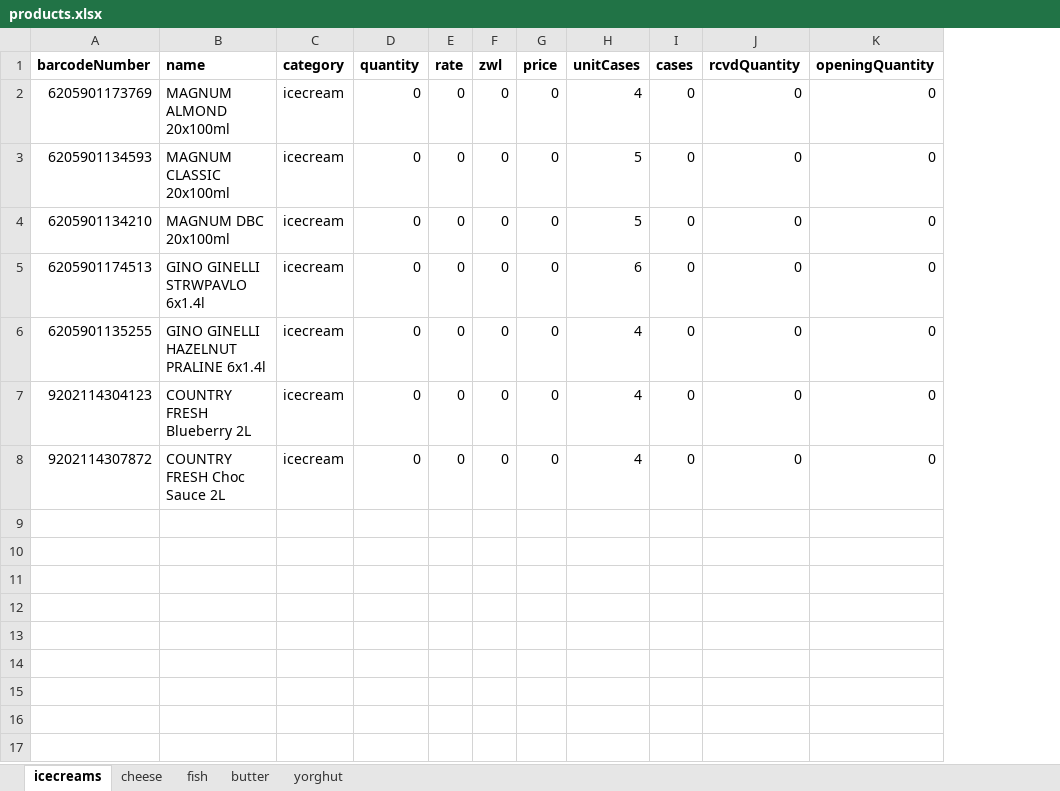
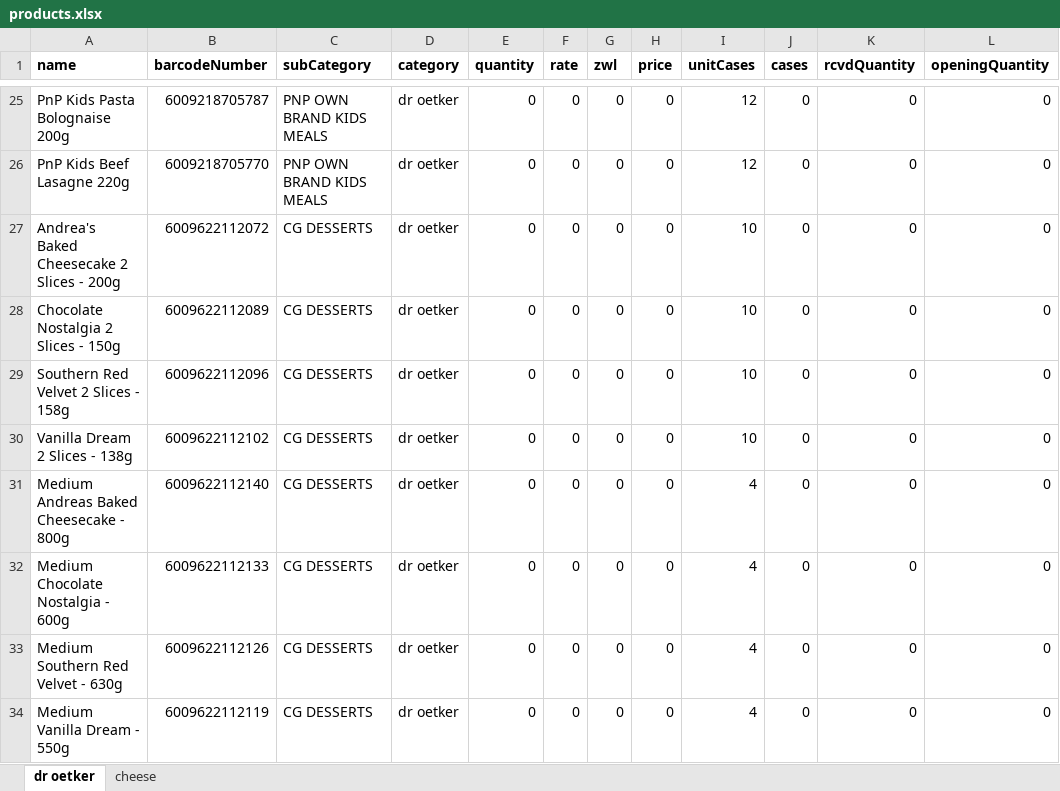
Before and after one commit to lizardN/neest, an Excel workbook: public/uploads/products.xlsx, sheet dr oetker, drawn as a sheet; only a part is shown, gaps mark what is left out; values as stored, in another font and other column widths than the file's, no borders; removed rows and columns are numbered as before the commit, all else as after; the diff covers the shown part only; the diff names each change by its address in the sheet, - before the commit and + after, or states it on an @@ line.

```diff
--- a/public/uploads/products.xlsx (sheet dr oetker)
+++ b/public/uploads/products.xlsx (sheet dr oetker)
-sheet tab: icecreams
+sheet tab: dr oetker
-sheet tab: fish
-sheet tab: butter
-sheet tab: yorghut
-column A (barcodeNumber), rows 2-8: 6205901173769 | 6205901134593 | 6205901134210 | 6205901174513 | 6205901135255 | 9202114304123 | 9202114307872
+column B (barcodeNumber), row 25: 6009218705787; rows 27-29: 6009622112072 | 6009622112089 | 6009622112096; rows 32-34: 6009622112133 | 6009622112126 | 6009622112119
+column C (subCategory), row 25: PNP OWN BRAND KIDS MEALS; rows 27-29: all CG DESSERTS; rows 32-34: all CG DESSERTS
-A25 (name): MAGNUM ALMOND 20x100ml
+A25 (name): PnP Kids Pasta Bolognaise 200g
-D25 (category): icecream
+D25 (category): dr oetker
-I25 (unitCases): 4
+I25 (unitCases): 12
+row 26: PnP Kids Beef Lasagne 220g | 6009218705770 | PNP OWN BRAND KIDS MEALS | dr oetker | 0 | 0 | 0 | 0 | 12 | 0 | 0 | 0
-A27 (name): MAGNUM CLASSIC 20x100ml
+A27 (name): Andrea's Baked Cheesecake 2 Slices - 200g
-D27:D29 (category): icecream
+D27:D29 (category): dr oetker
-I27:I28 (unitCases): 5
+I27:I28 (unitCases): 10
-A28 (name): MAGNUM DBC 20x100ml
+A28 (name): Chocolate Nostalgia 2 Slices - 150g
-A29 (name): GINO GINELLI STRWPAVLO 6x1.4l
+A29 (name): Southern Red Velvet 2 Slices - 158g
-I29 (unitCases): 6
+I29 (unitCases): 10
+row 30: Vanilla Dream 2 Slices - 138g | 6009622112102 | CG DESSERTS | dr oetker | 0 | 0 | 0 | 0 | 10 | 0 | 0 | 0
+row 31: Medium Andreas Baked Cheesecake - 800g | 6009622112140 | CG DESSERTS | dr oetker | 0 | 0 | 0 | 0 | 4 | 0 | 0 | 0
-A32 (name): GINO GINELLI HAZELNUT PRALINE 6x1.4l
+A32 (name): Medium Chocolate Nostalgia - 600g
-D32:D34 (category): icecream
+D32:D34 (category): dr oetker
-A33 (name): COUNTRY FRESH Blueberry 2L
+A33 (name): Medium Southern Red Velvet - 630g
-A34 (name): COUNTRY FRESH Choc Sauce 2L
+A34 (name): Medium Vanilla Dream - 550g
```
Also changed, not shown: 23 added rows elsewhere in this sheet, sheet cheese, 34 other files.
